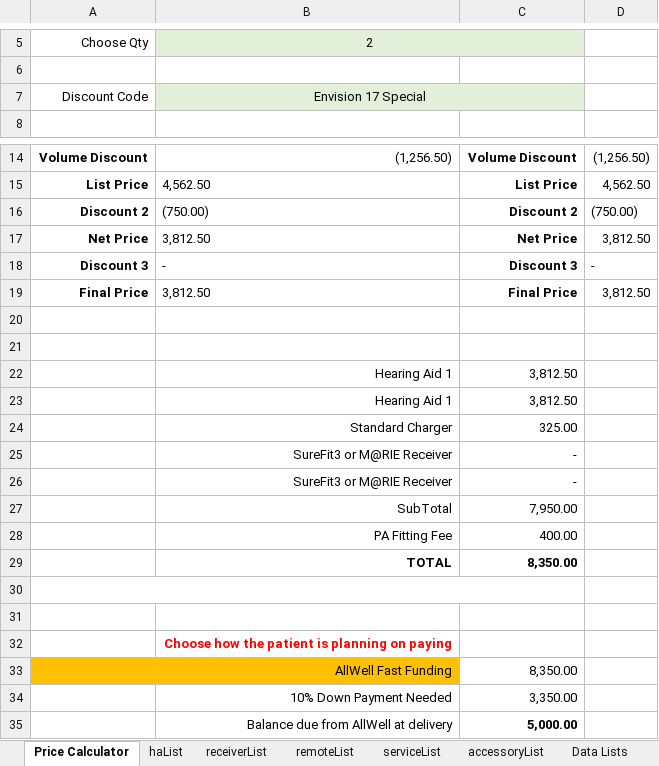
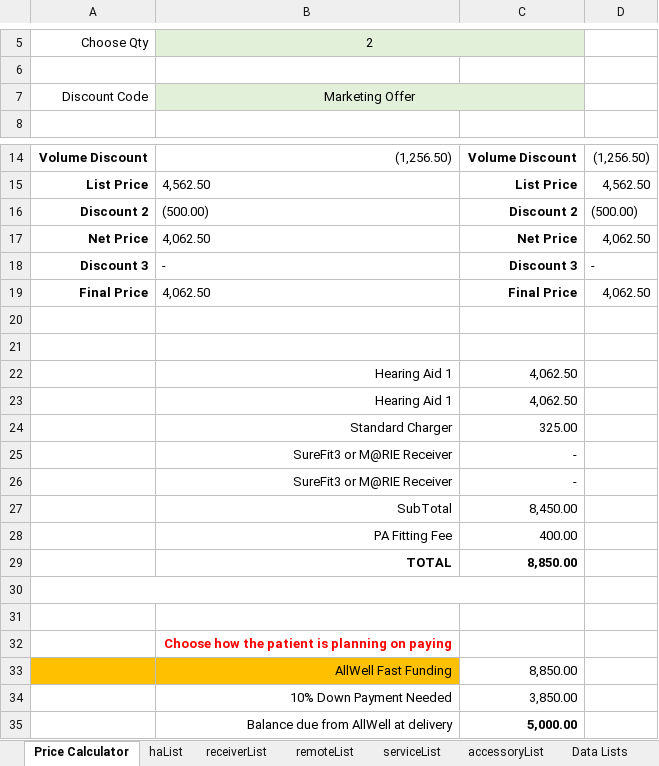
Before and after one commit to Sublevel1384/public-assets, an Excel workbook: downloaded_file.xlsx, sheet Price Calculator, drawn as a sheet; only a part is shown, gaps mark what is left out; values as stored, in another font and other column widths than the file's, no borders; the diff names each change by its address in the sheet, - before the commit and + after, or states it on an @@ line.

Commit message:
chore: automated update of downloaded_file.xlsx

```diff
--- a/downloaded_file.xlsx (sheet Price Calculator)
+++ b/downloaded_file.xlsx (sheet Price Calculator)
-B7: Envision 17 Special
+B7: Marketing Offer
-B16: (750.00)
+B16: (500.00)
-D16: (750.00)
+D16: (500.00)
-B17: 3,812.50
+B17: 4,062.50
-D17: 3,812.50
+D17: 4,062.50
-B19: 3,812.50
+B19: 4,062.50
-D19: 3,812.50
+D19: 4,062.50
-C22:C23: 3,812.50
+C22:C23: 4,062.50
-C27: 7,950.00
+C27: 8,450.00
-C29: 8,350.00
+C29: 8,850.00
-C33: 8,350.00
+C33: 8,850.00
-C34: 3,350.00
+C34: 3,850.00
```
Also changed, not shown: sheet haList.
